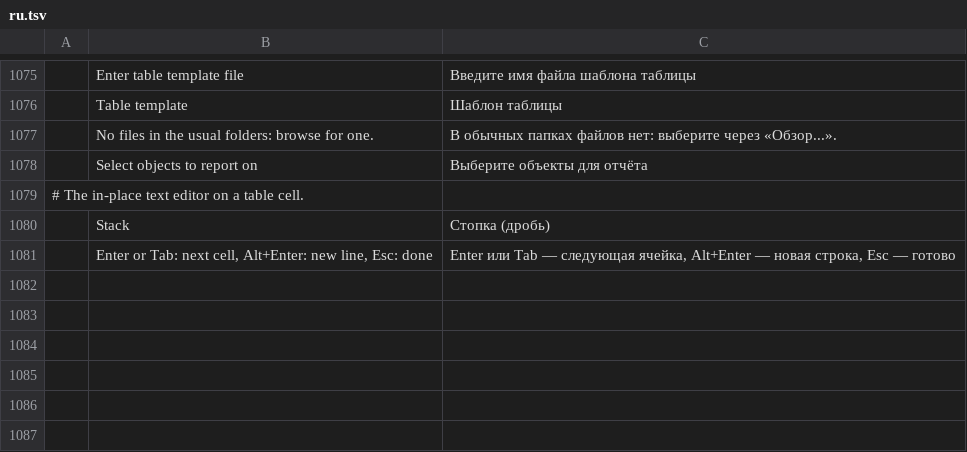
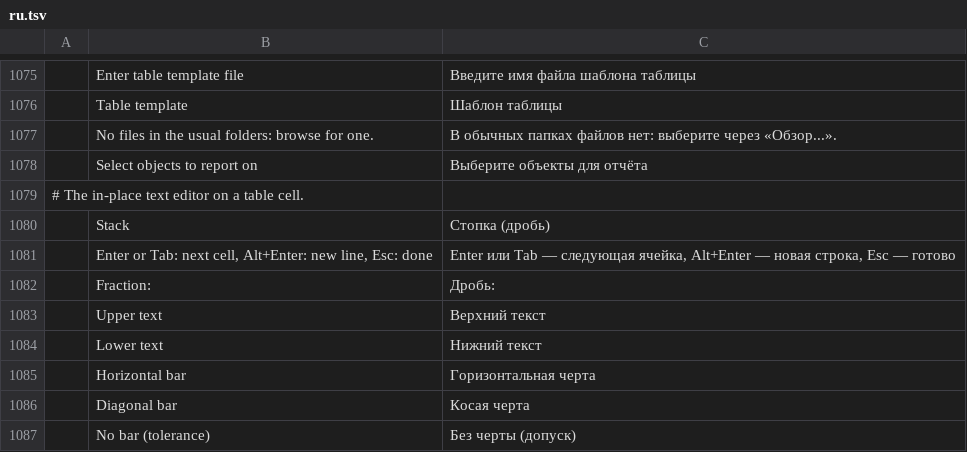
Before and after one commit to asimfali/cadcraft, a TSV file: crates/ui-egui/src/i18n/ru.tsv, drawn as a sheet; only a part is shown, gaps mark what is left out.

```diff
--- a/crates/ui-egui/src/i18n/ru.tsv
+++ b/crates/ui-egui/src/i18n/ru.tsv
@@ -1081 +1081,7 @@
 	Enter or Tab: next cell, Alt+Enter: new line, Esc: done	Enter или Tab — следующая ячейка, Alt+Enter — новая строка, Esc — готово
+	Fraction:	Дробь:
+	Upper text	Верхний текст
+	Lower text	Нижний текст
+	Horizontal bar	Горизонтальная черта
+	Diagonal bar	Косая черта
+	No bar (tolerance)	Без черты (допуск)
```
Also changed, not shown: crates/ui-egui/src/i18n/uk.tsv, 2 other files.
